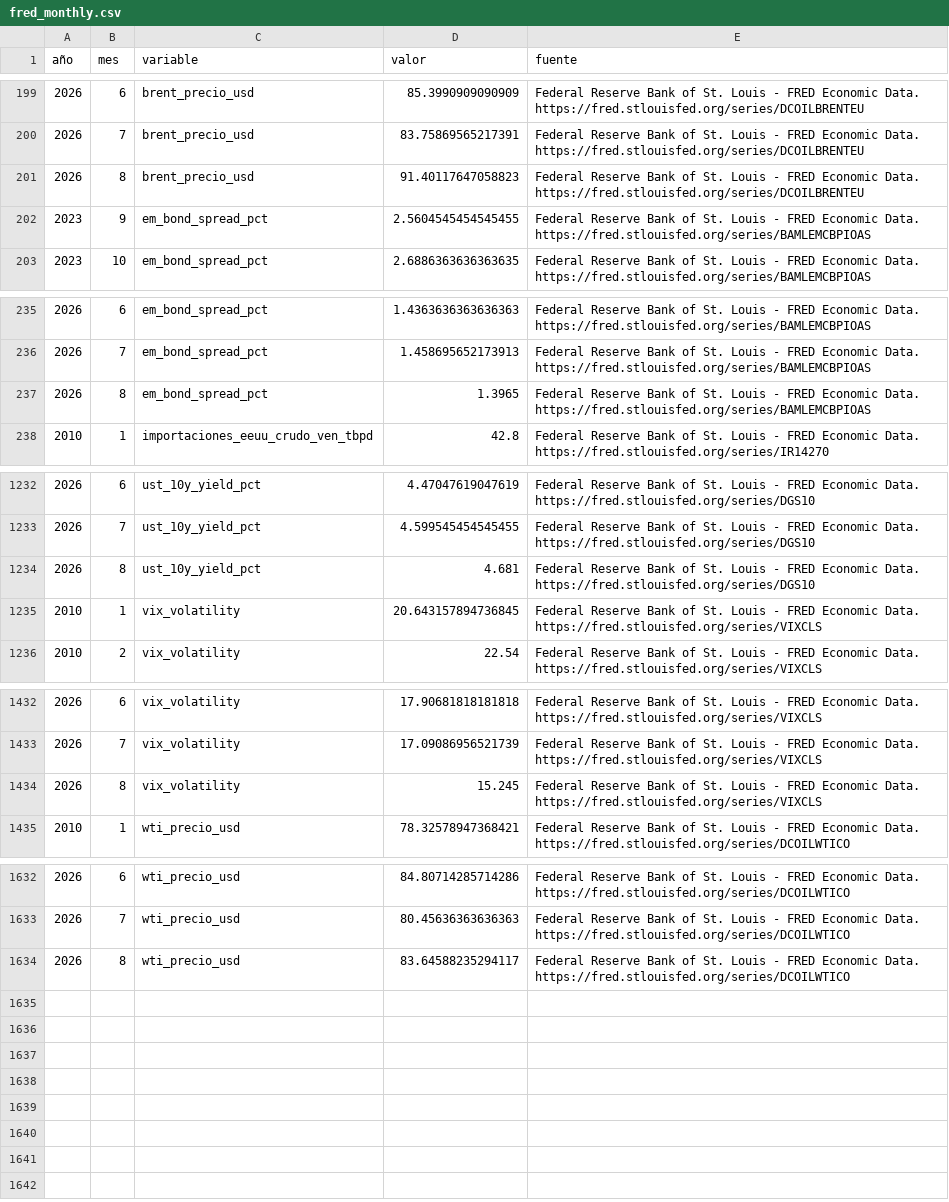
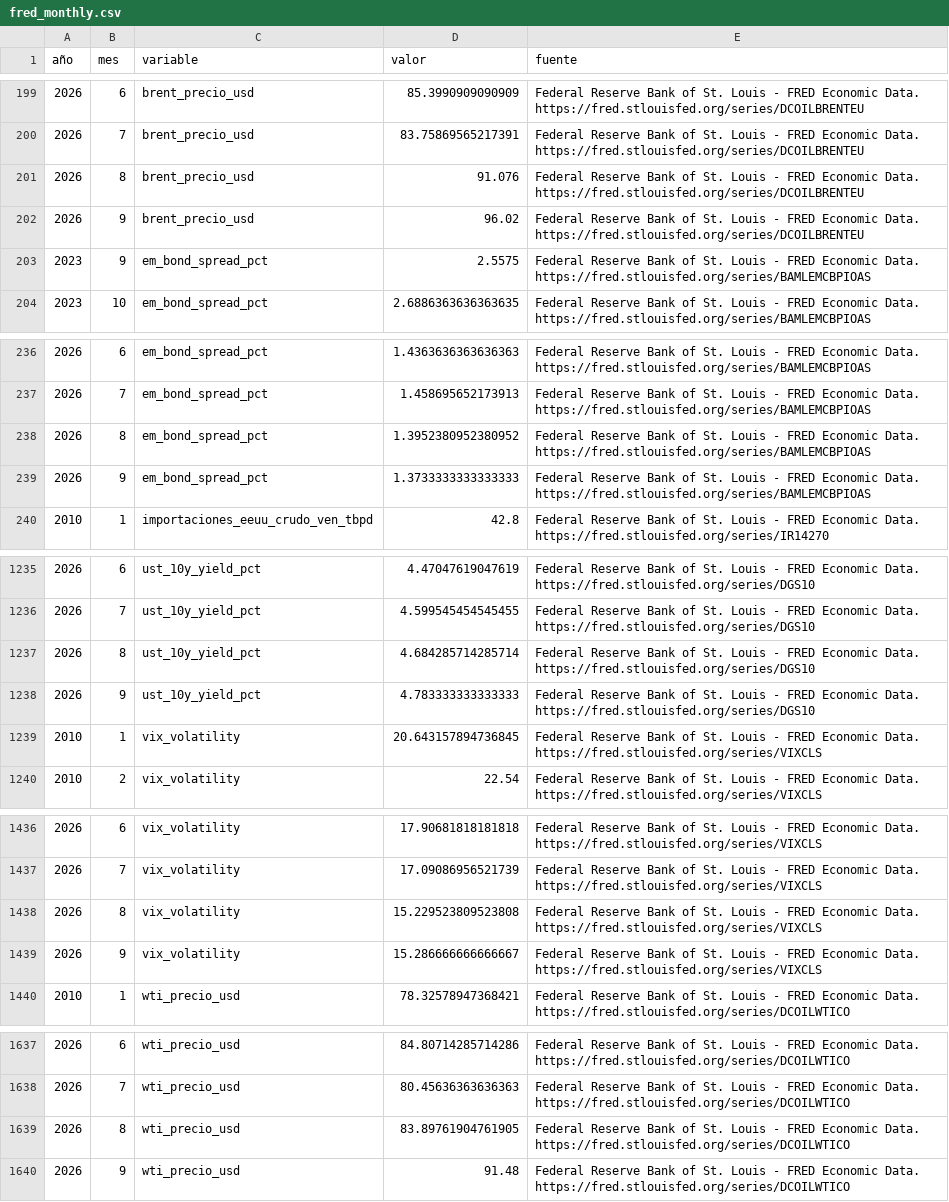
Before and after one commit to Felipegomeze2/ICIV, a CSV file: iciv/data/raw/fred_monthly.csv, drawn as a sheet; only a part is shown, gaps mark what is left out; the diff covers the shown part only.

```diff
--- a/iciv/data/raw/fred_monthly.csv
+++ b/iciv/data/raw/fred_monthly.csv
@@ -200,4 +200,5 @@
 2026,7,brent_precio_usd,83.75869565217391,Federal Reserve Bank of St. Louis - FRED Economic Data. https://fred.stlouisfed.org/series/DCOILBRENTEU
-2026,8,brent_precio_usd,91.40117647058823,Federal Reserve Bank of St. Louis - FRED Economic Data. https://fred.stlouisfed.org/series/DCOILBRENTEU
-2023,9,em_bond_spread_pct,2.5604545454545455,Federal Reserve Bank of St. Louis - FRED Economic Data. https://fred.stlouisfed.org/series/BAMLEMCBPIOAS
+2026,8,brent_precio_usd,91.076,Federal Reserve Bank of St. Louis - FRED Economic Data. https://fred.stlouisfed.org/series/DCOILBRENTEU
+2026,9,brent_precio_usd,96.02,Federal Reserve Bank of St. Louis - FRED Economic Data. https://fred.stlouisfed.org/series/DCOILBRENTEU
+2023,9,em_bond_spread_pct,2.5575,Federal Reserve Bank of St. Louis - FRED Economic Data. https://fred.stlouisfed.org/series/BAMLEMCBPIOAS
 2023,10,em_bond_spread_pct,2.6886363636363635,Federal Reserve Bank of St. Louis - FRED Economic Data. https://fred.stlouisfed.org/series/BAMLEMCBPIOAS
@@ -236,3 +237,4 @@
 2026,7,em_bond_spread_pct,1.458695652173913,Federal Reserve Bank of St. Louis - FRED Economic Data. https://fred.stlouisfed.org/series/BAMLEMCBPIOAS
-2026,8,em_bond_spread_pct,1.3965,Federal Reserve Bank of St. Louis - FRED Economic Data. https://fred.stlouisfed.org/series/BAMLEMCBPIOAS
+2026,8,em_bond_spread_pct,1.3952380952380952,Federal Reserve Bank of St. Louis - FRED Economic Data. https://fred.stlouisfed.org/series/BAMLEMCBPIOAS
+2026,9,em_bond_spread_pct,1.3733333333333333,Federal Reserve Bank of St. Louis - FRED Economic Data. https://fred.stlouisfed.org/series/BAMLEMCBPIOAS
 2010,1,importaciones_eeuu_crudo_ven_tbpd,42.8,Federal Reserve Bank of St. Louis - FRED Economic Data. https://fred.stlouisfed.org/series/IR14270
@@ -1233,3 +1236,4 @@
 2026,7,ust_10y_yield_pct,4.599545454545455,Federal Reserve Bank of St. Louis - FRED Economic Data. https://fred.stlouisfed.org/series/DGS10
-2026,8,ust_10y_yield_pct,4.681,Federal Reserve Bank of St. Louis - FRED Economic Data. https://fred.stlouisfed.org/series/DGS10
+2026,8,ust_10y_yield_pct,4.684285714285714,Federal Reserve Bank of St. Louis - FRED Economic Data. https://fred.stlouisfed.org/series/DGS10
+2026,9,ust_10y_yield_pct,4.783333333333333,Federal Reserve Bank of St. Louis - FRED Economic Data. https://fred.stlouisfed.org/series/DGS10
 2010,1,vix_volatility,20.643157894736845,Federal Reserve Bank of St. Louis - FRED Economic Data. https://fred.stlouisfed.org/series/VIXCLS
@@ -1433,3 +1437,4 @@
 2026,7,vix_volatility,17.09086956521739,Federal Reserve Bank of St. Louis - FRED Economic Data. https://fred.stlouisfed.org/series/VIXCLS
-2026,8,vix_volatility,15.245,Federal Reserve Bank of St. Louis - FRED Economic Data. https://fred.stlouisfed.org/series/VIXCLS
+2026,8,vix_volatility,15.229523809523808,Federal Reserve Bank of St. Louis - FRED Economic Data. https://fred.stlouisfed.org/series/VIXCLS
+2026,9,vix_volatility,15.286666666666667,Federal Reserve Bank of St. Louis - FRED Economic Data. https://fred.stlouisfed.org/series/VIXCLS
 2010,1,wti_precio_usd,78.32578947368421,Federal Reserve Bank of St. Louis - FRED Economic Data. https://fred.stlouisfed.org/series/DCOILWTICO
@@ -1633,2 +1638,3 @@
 2026,7,wti_precio_usd,80.45636363636363,Federal Reserve Bank of St. Louis - FRED Economic Data. https://fred.stlouisfed.org/series/DCOILWTICO
-2026,8,wti_precio_usd,83.64588235294117,Federal Reserve Bank of St. Louis - FRED Economic Data. https://fred.stlouisfed.org/series/DCOILWTICO
+2026,8,wti_precio_usd,83.89761904761905,Federal Reserve Bank of St. Louis - FRED Economic Data. https://fred.stlouisfed.org/series/DCOILWTICO
+2026,9,wti_precio_usd,91.48,Federal Reserve Bank of St. Louis - FRED Economic Data. https://fred.stlouisfed.org/series/DCOILWTICO
```
Also changed, not shown: 1 added row elsewhere in this file, iciv/data/raw/eia_monthly.csv, iciv/data/raw/guardian_headlines.csv, 17 other files.
